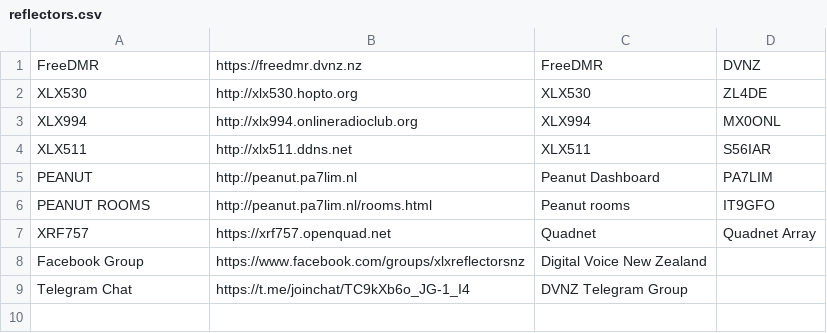
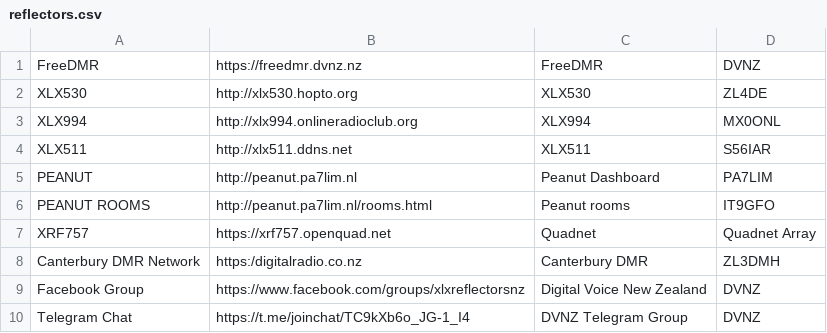
Before and after one commit to DigitalVoiceNZ/xlx299, a CSV file: pgs/reflectors.csv, drawn as a sheet.

```diff
--- a/pgs/reflectors.csv
+++ b/pgs/reflectors.csv
@@ -7,3 +7,4 @@ PEANUT ROOMS,http://peanut.pa7lim.nl/rooms.html,Peanut rooms,IT9GFO
 XRF757,https://xrf757.openquad.net,Quadnet,Quadnet Array,
-Facebook Group,https://www.facebook.com/groups/xlxreflectorsnz,Digital Voice New Zealand,
-Telegram Chat,https://t.me/joinchat/TC9kXb6o_JG-1_I4,DVNZ Telegram Group,
+Canterbury DMR Network,https:/digitalradio.co.nz,Canterbury DMR,ZL3DMH
+Facebook Group,https://www.facebook.com/groups/xlxreflectorsnz,Digital Voice New Zealand,DVNZ
+Telegram Chat,https://t.me/joinchat/TC9kXb6o_JG-1_I4,DVNZ Telegram Group,DVNZ
```
Also changed, not shown: pgs/hotspots-repeaters.csv, pgs/modules.csv, 1 other file.
